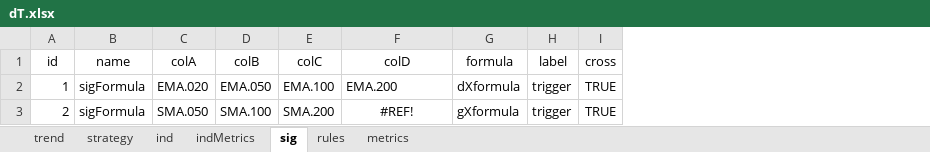
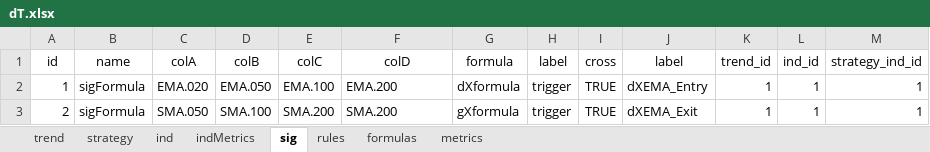
Before and after one commit to UTexas80/splGoldenDeathX, an Excel workbook: data/dT.xlsx, sheet sig, drawn as a sheet; values as stored, in another font and other column widths than the file's, no borders; the diff names each change by its address in the sheet, - before the commit and + after, or states it on an @@ line.

```diff
--- a/data/dT.xlsx (sheet sig)
+++ b/data/dT.xlsx (sheet sig)
+sheet tab: formulas
+column J (label), rows 2-3: dXEMA_Entry | dXEMA_Exit
+column K (trend_id), rows 2-3: 1 | 1
+column L (ind_id), rows 2-3: 1 | 1
+column M (strategy_ind_id), rows 2-3: 1 | 1
-F3 (colD): #REF!
+F3 (colD): SMA.200
-F3 alignment: center
+F3 alignment: left
```
Also changed, not shown: 3 other files.
